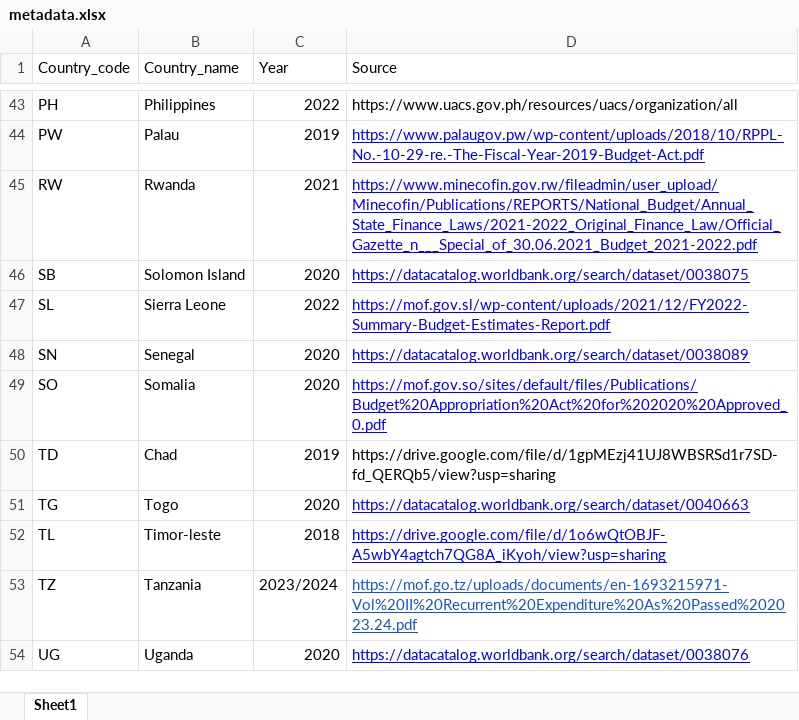
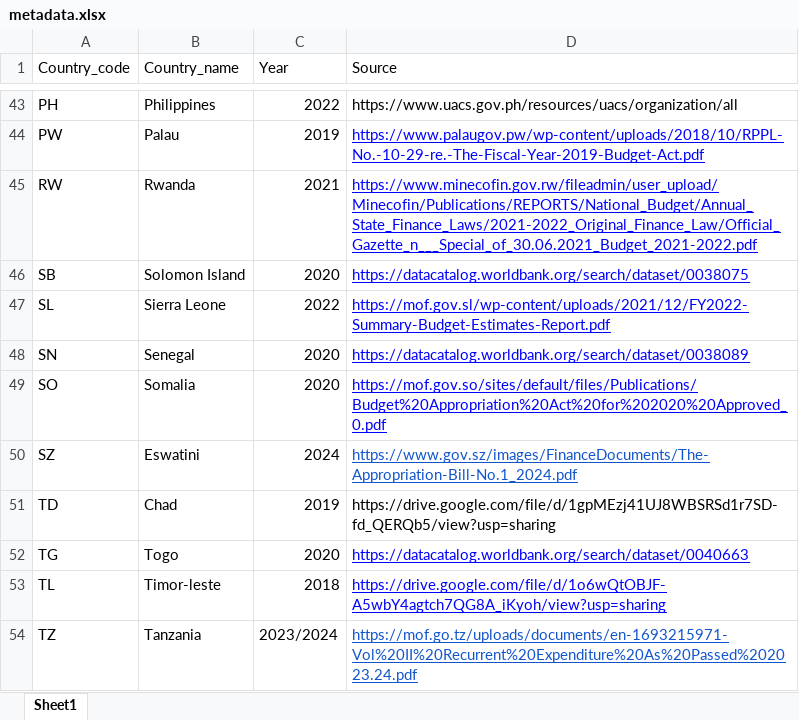
Before and after one commit to codeforIATI/gov-id-finder-data, an Excel workbook: data/xlsx/metadata.xlsx, sheet Sheet1, drawn as a sheet; only a part is shown, gaps mark what is left out; the shorter side is filled out with more unchanged rows; values as stored, in another font and other column widths than the file's, no borders; the diff names each change by its address in the sheet, - before the commit and + after, or states it on an @@ line.

Commit message:
Add Eswatini

```diff
--- a/data/xlsx/metadata.xlsx (sheet Sheet1)
+++ b/data/xlsx/metadata.xlsx (sheet Sheet1)
+row 50: SZ | Eswatini | 2024 | https://www.gov.sz/images/FinanceDocuments/The-Appropriation-Bill-No.1_2024.pdf
```
Also changed, not shown: 3 other files.
